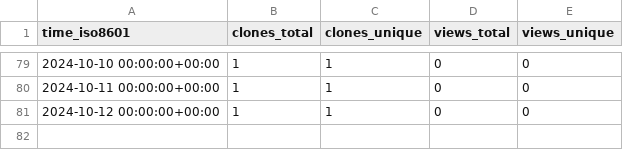
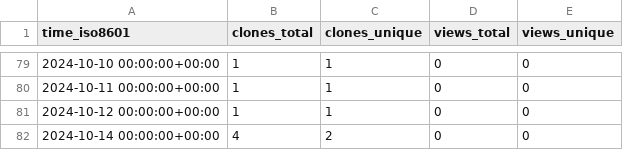
Before and after one commit to grp-bork/gunc_workflow, a CSV file: grp-bork/gunc_workflow/ghrs-data/views_clones_aggregate.csv, drawn as a sheet; only a part is shown, gaps mark what is left out.

```diff
--- a/grp-bork/gunc_workflow/ghrs-data/views_clones_aggregate.csv
+++ b/grp-bork/gunc_workflow/ghrs-data/views_clones_aggregate.csv
@@ -81 +81,2 @@ time_iso8601,clones_total,clones_unique,views_total,views_unique
 2024-10-12 00:00:00+00:00,1,1,0,0
+2024-10-14 00:00:00+00:00,4,2,0,0
```
Also changed, not shown: 1 other file.
